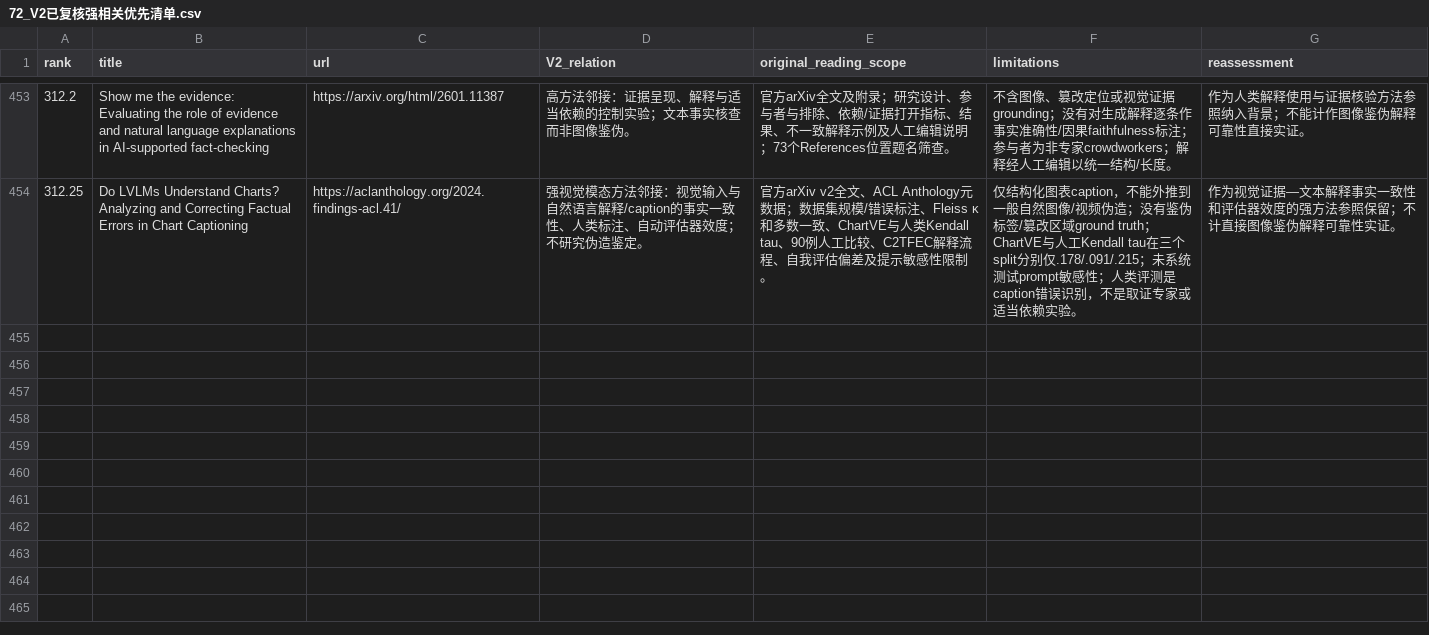
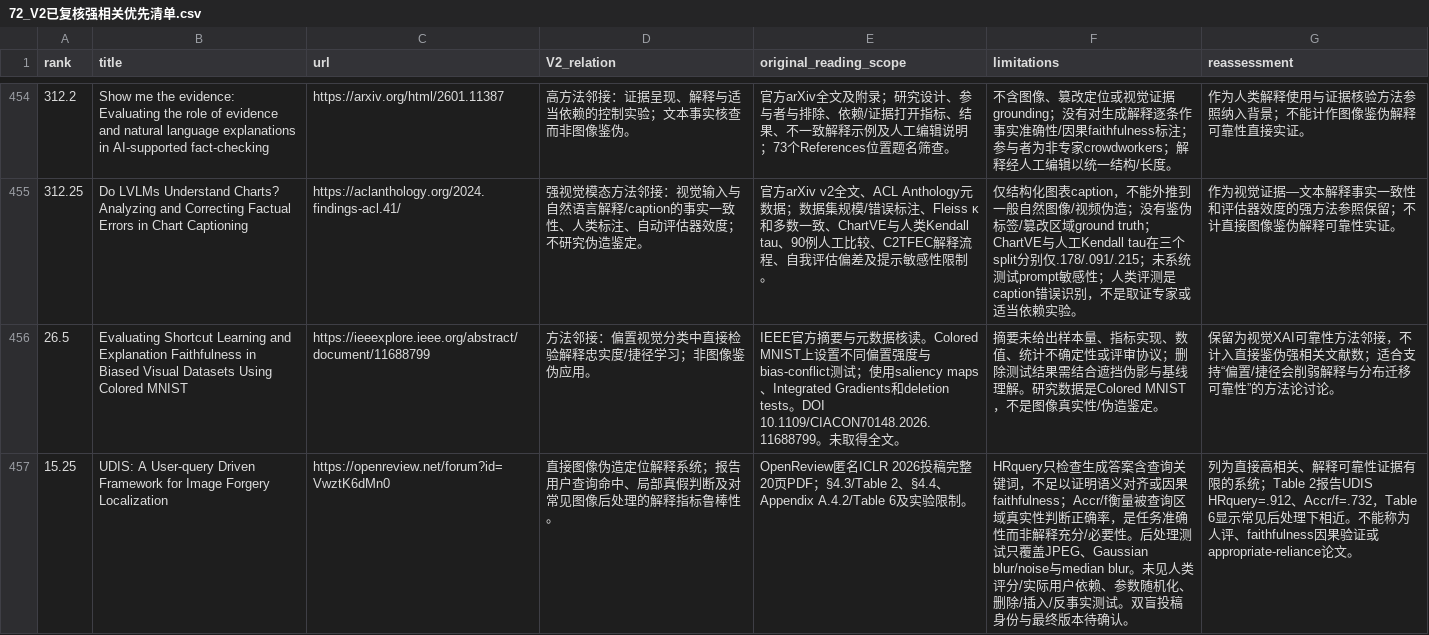
Before and after one commit to brodyZhao/my-research-project, a CSV file: outputs/图像鉴伪解释可靠性_重检_2026-10-05/72_V2已复核强相关优先清单.csv, drawn as a sheet; only a part is shown, gaps mark what is left out; the diff covers the shown part only; the diff names each change by its address in the sheet, - before the commit and + after, or states it on an @@ line.

```diff
--- a/outputs/图像鉴伪解释可靠性_重检_2026-10-05/72_V2已复核强相关优先清单.csv
+++ b/outputs/图像鉴伪解释可靠性_重检_2026-10-05/72_V2已复核强相关优先清单.csv
+row 456: 26.5 | Evaluating Shortcut Learning and Explanation Faithfulness in Biased Visual Datasets Using Colored MNIST | https://ieeexplore.ieee.org/abstract/document/11688799 | 方法邻接：偏置视觉分类中直接检验解释忠实度/捷径学习；非图像鉴伪应用。 | IEEE官方摘要与元数据核读。Colored MNIST上设置不同偏置强度与bias-conflict测试；使用saliency maps、Integrated Gradients和deletion tests。DOI 10.1109/CIACON70148.2026.11688799。未取得全文。 | 摘要未给出样本量、指标实现、数值、统计不确定性或评审协议；删除测试结果需结合遮挡伪影与基线理解。研究数据是Colored MNIST，不是图像真实性/伪造鉴定。 | 保留为视觉XAI可靠性方法邻接，不计入直接鉴伪强相关文献数；适合支持“偏置/捷径会削弱解释与分布迁移可靠性”的方法论讨论。
+row 457: 15.25 | UDIS: A User-query Driven Framework for Image Forgery Localization | https://openreview.net/forum?id=VwztK6dMn0 | 直接图像伪造定位解释系统；报告用户查询命中、局部真假判断及对常见图像后处理的解释指标鲁棒性。 | OpenReview匿名ICLR 2026投稿完整20页PDF；§4.3/Table 2、§4.4、Appendix A.4.2/Table 6及实验限制。 | HRquery只检查生成答案含查询关键词，不足以证明语义对齐或因果faithfulness；Accr/f衡量被查询区域真实性判断正确率，是任务准确性而非解释充分/必要性。后处理测试只覆盖JPEG、Gaussian blur/noise与median blur。未见人类评分/实际用户依赖、参数随机化、删除/插入/反事实测试。双盲投稿身份与最终版本待确认。 | 列为直接高相关、解释可靠性证据有限的系统；Table 2报告UDIS HRquery=.912、Accr/f=.732，Table 6显示常见后处理下相近。不能称为人评、faithfulness因果验证或appropriate-reliance论文。
```
Also changed, not shown: 2 added rows and 7 edited cells elsewhere in this file, outputs/图像鉴伪解释可靠性_重检_2026-10-05/112_本次阶段包_SHA256清单.csv, outputs/图像鉴伪解释可靠性_重检_2026-10-05/85_V2细检索大查询与索引异常拆分矩阵.csv, 9 other files.
